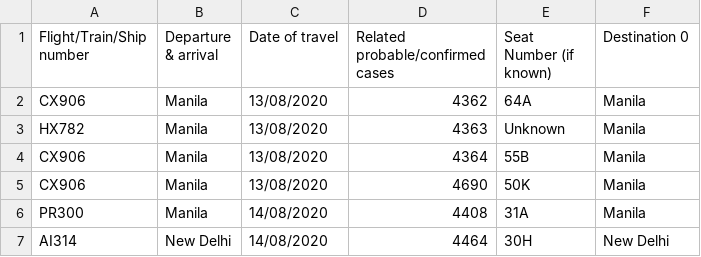
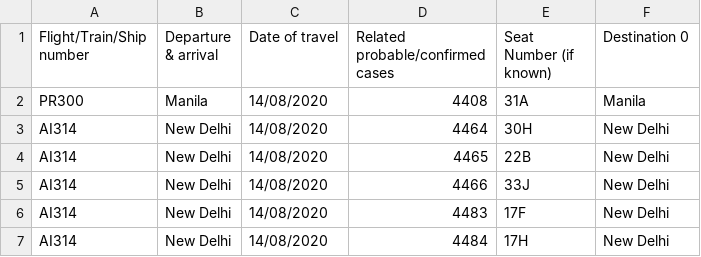
Before and after one commit to jerrypai0809/COVID_19, a CSV file: data/daily_infected_pub_trans.csv, drawn as a sheet; only a part is shown; the shorter side is filled out with more unchanged rows.

```diff
--- a/data/daily_infected_pub_trans.csv
+++ b/data/daily_infected_pub_trans.csv
@@ -1,6 +1,2 @@
 Flight/Train/Ship number,Departure & arrival,Date of travel,Related probable/confirmed cases,Seat Number (if known),Destination 0
-CX906,Manila,13/08/2020,4362,64A,Manila
-HX782,Manila,13/08/2020,4363,Unknown,Manila
-CX906,Manila,13/08/2020,4364,55B,Manila
-CX906,Manila,13/08/2020,4690,50K,Manila
 PR300,Manila,14/08/2020,4408,31A,Manila
```
Also changed, not shown: data/daily_cn_cases.csv, 1 other file.
